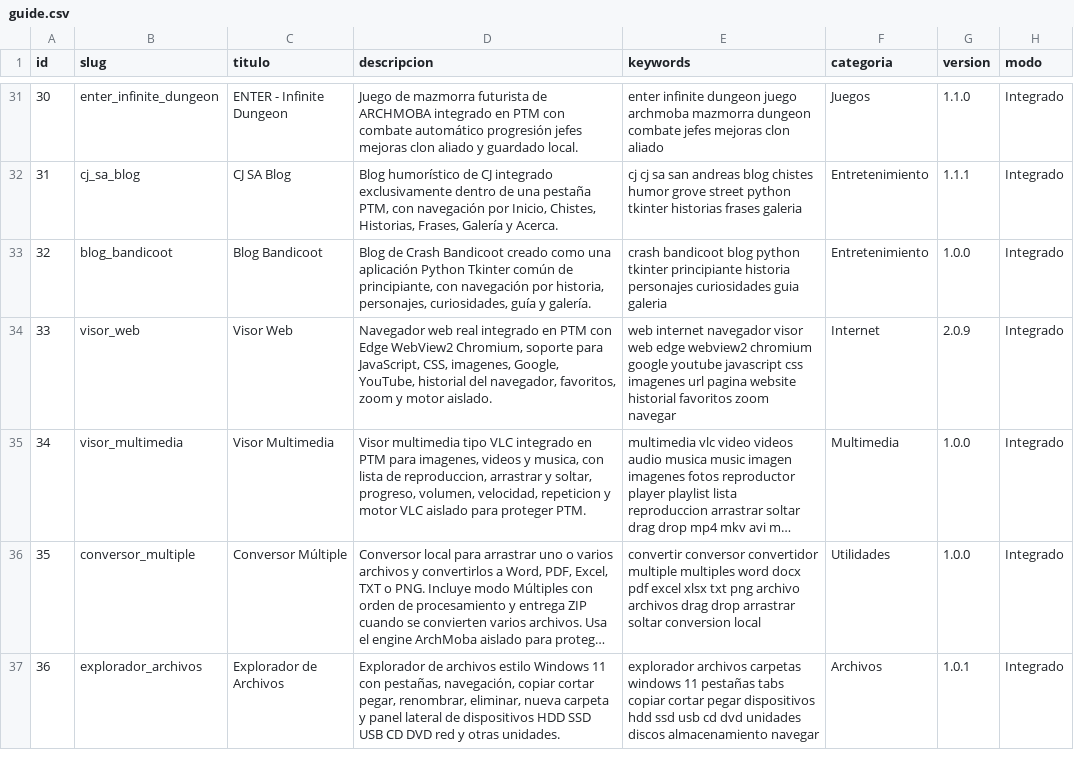
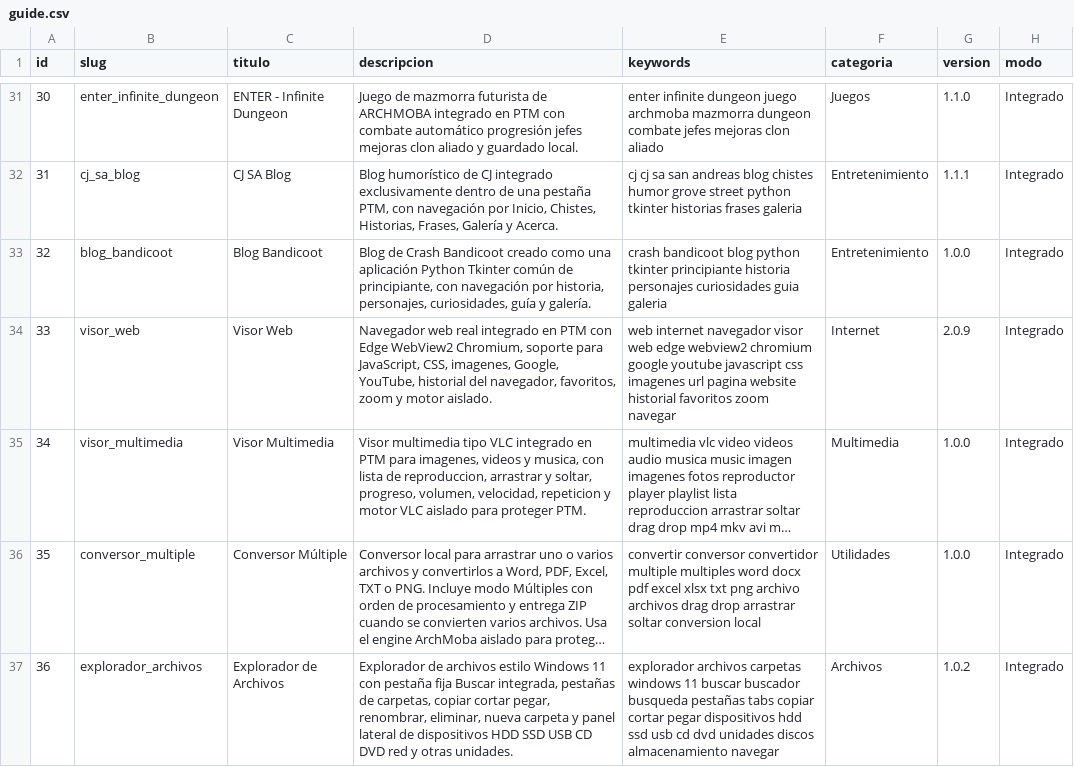
Before and after one commit to mobatfb/archmoba-config, a CSV file: PTM/guide.csv, drawn as a sheet; only a part is shown, gaps mark what is left out; long unchanged cells end in …; the diff names each change by its address in the sheet, - before the commit and + after, or states it on an @@ line.

Commit message:
Actualizar Explorador de Archivos 1.0.2 con Buscar integrado

```diff
--- a/PTM/guide.csv
+++ b/PTM/guide.csv
-D37 (descripcion): …11 con pestañas, navegación, copiar cortar…
+D37 (descripcion): …11 con pestaña fija Buscar integrada, pestañas de carpetas, copiar cortar…
-E37 (keywords): …windows 11 pestañas tabs…
+E37 (keywords): …windows 11 buscar buscador busqueda pestañas tabs…
-G37 (version): 1.0.1
+G37 (version): 1.0.2
```
